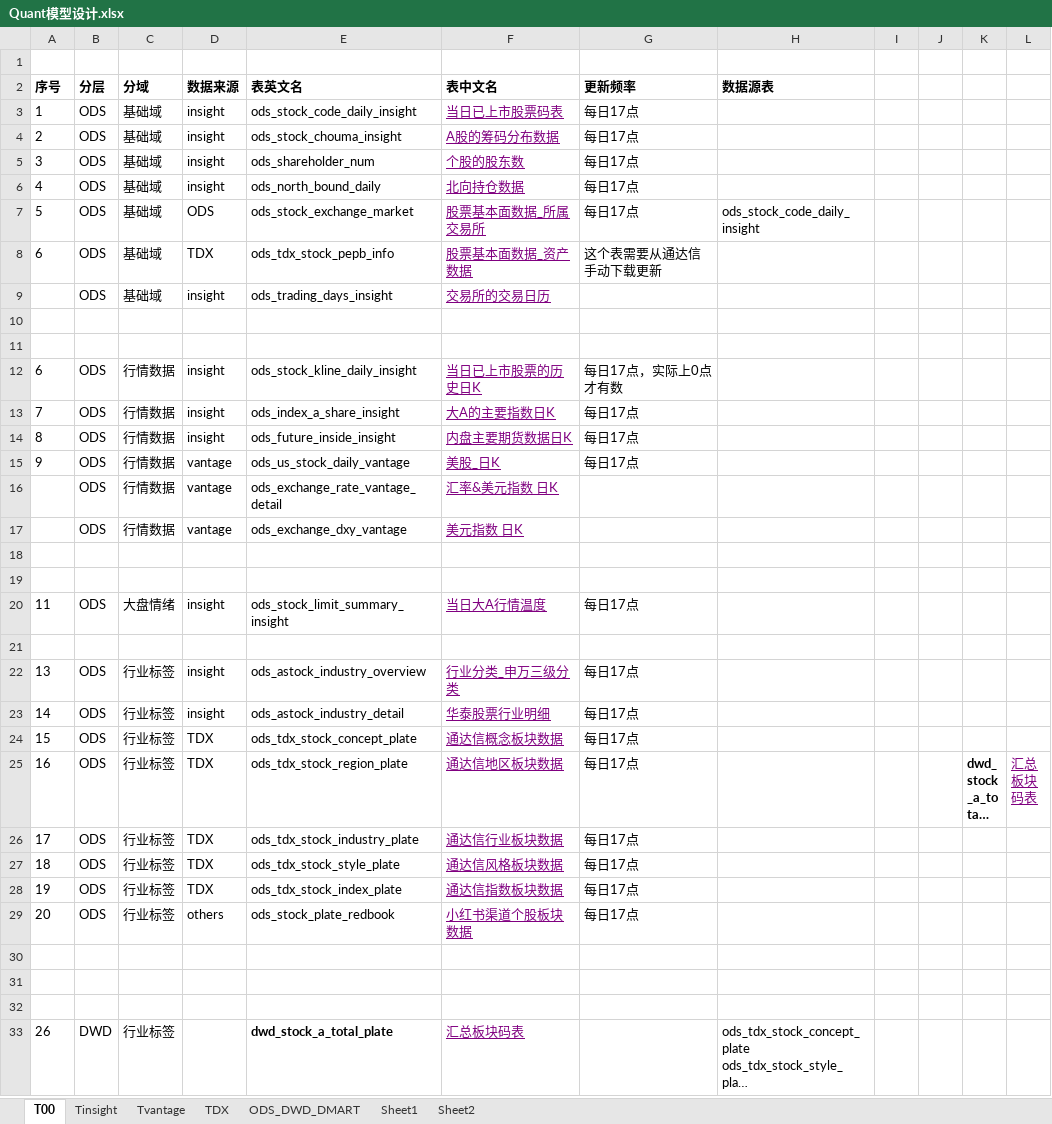
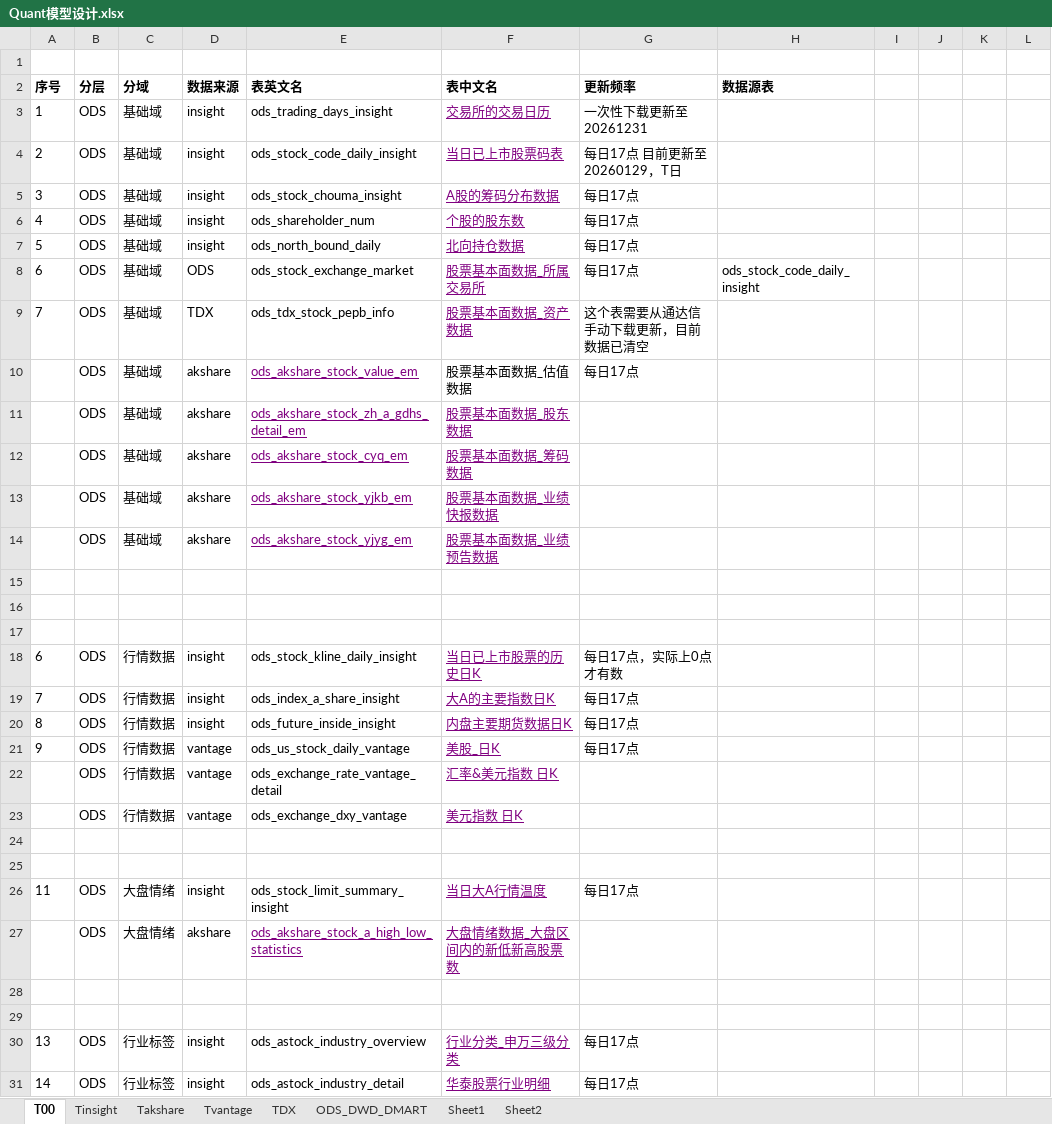
Before and after one commit to WangDaoheng/Quant, an Excel workbook: Others/Quant模型设计.xlsx, sheet T00, drawn as a sheet; only a part is shown; the shorter side is filled out with more unchanged rows; long unchanged cells end in …; values as stored, in another font and other column widths than the file's, no borders; charts and pictures not drawn; addresses are those after the commit; the diff names each change by its address in the sheet, - before the commit and + after, or states it on an @@ line.

```diff
--- a/Others/Quant模型设计.xlsx (sheet T00)
+++ b/Others/Quant模型设计.xlsx (sheet T00)
+sheet tab: Takshare
-E3 (表英文名): ods_stock_code_daily_insight
+E3 (表英文名): ods_trading_days_insight
-F3 (表中文名): 当日已上市股票码表
+F3 (表中文名): 交易所的交易日历
-G3 (更新频率): 每日17点
+G3 (更新频率): 一次性下载更新至20261231
-E4 (表英文名): ods_stock_chouma_insight
+E4 (表英文名): ods_stock_code_daily_insight
-F4 (表中文名): A股的筹码分布数据
+F4 (表中文名): 当日已上市股票码表
-G4 (更新频率): 每日17点
+G4 (更新频率): 每日17点 目前更新至 20260129，T日
-E5 (表英文名): ods_shareholder_num
+E5 (表英文名): ods_stock_chouma_insight
-F5 (表中文名): 个股的股东数
+F5 (表中文名): A股的筹码分布数据
-E6 (表英文名): ods_north_bound_daily
+E6 (表英文名): ods_shareholder_num
-F6 (表中文名): 北向持仓数据
+F6 (表中文名): 个股的股东数
+row 7: 5 | ODS | 基础域 | insight | ods_north_bound_daily | 北向持仓数据 | 每日17点
-A8 (序号): 5
+A8 (序号): 6
-A9 (序号): 6
+A9 (序号): 7
-G9 (更新频率): 这个表需要从通达信手动下载更新
+G9 (更新频率): 这个表需要从通达信手动下载更新，目前数据已清空
+row 10:  | ODS | 基础域 | akshare | ods_akshare_stock_value_em | 股票基本面数据_估值数据 | 每日17点
+row 11:  | ODS | 基础域 | akshare | ods_akshare_stock_zh_a_gdhs_detail_em | 股票基本面数据_股东数据
+row 12:  | ODS | 基础域 | akshare | ods_akshare_stock_cyq_em | 股票基本面数据_筹码数据
+row 13:  | ODS | 基础域 | akshare | ods_akshare_stock_yjkb_em | 股票基本面数据_业绩快报数据
+row 14:  | ODS | 基础域 | akshare | ods_akshare_stock_yjyg_em | 股票基本面数据_业绩预告数据
-row 15:  | ODS | 基础域 | insight | ods_trading_days_insight | 交易所的交易日历
+row 15: (empty)
+row 27:  | ODS | 大盘情绪 | akshare | ods_akshare_stock_a_high_low_statistics | 大盘情绪数据_大盘区间内的新低新高股票数
+row 28: (empty)
```
Also changed, not shown: charts or pictures, 2 other files.
